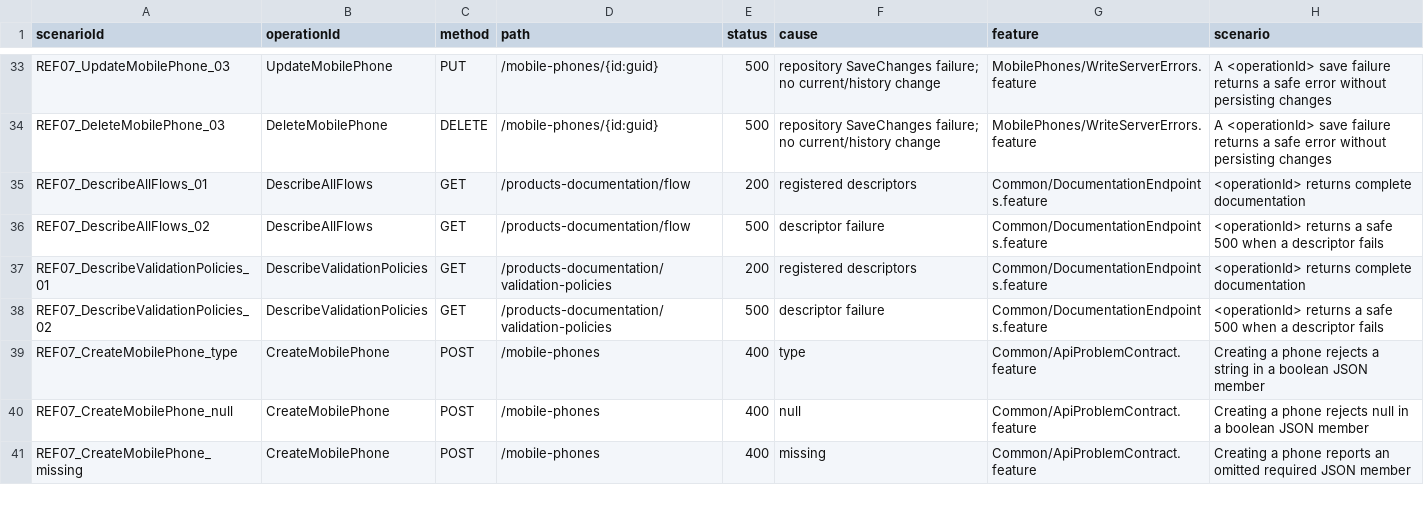
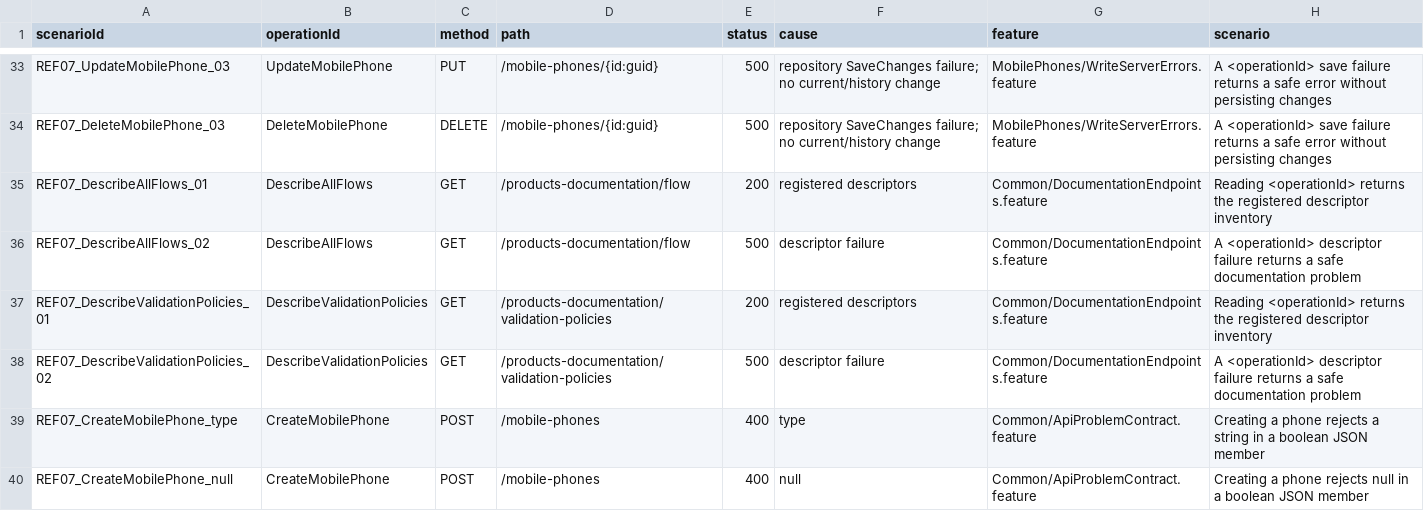
Before and after one commit to MichalBoczula/ProductsCatalog, a TSV file: docs/acceptance-matrix.tsv, drawn as a sheet; only a part is shown, gaps mark what is left out; the shorter side is filled out with more unchanged rows.

Commit message:
Make Products technical BDD scenarios and evidence explicit (BDD-06)

```diff
--- a/docs/acceptance-matrix.tsv
+++ b/docs/acceptance-matrix.tsv
@@ -34,6 +34,6 @@ REF07_UpdateMobilePhone_03	UpdateMobilePhone	PUT	/mobile-phones/{id:guid}	500	re
 REF07_DeleteMobilePhone_03	DeleteMobilePhone	DELETE	/mobile-phones/{id:guid}	500	repository SaveChanges failure; no current/history change	MobilePhones/WriteServerErrors.feature	A <operationId> save failure returns a safe error without persisting changes
-REF07_DescribeAllFlows_01	DescribeAllFlows	GET	/products-documentation/flow	200	registered descriptors	Common/DocumentationEndpoints.feature	<operationId> returns complete documentation
-REF07_DescribeAllFlows_02	DescribeAllFlows	GET	/products-documentation/flow	500	descriptor failure	Common/DocumentationEndpoints.feature	<operationId> returns a safe 500 when a descriptor fails
-REF07_DescribeValidationPolicies_01	DescribeValidationPolicies	GET	/products-documentation/validation-policies	200	registered descriptors	Common/DocumentationEndpoints.feature	<operationId> returns complete documentation
-REF07_DescribeValidationPolicies_02	DescribeValidationPolicies	GET	/products-documentation/validation-policies	500	descriptor failure	Common/DocumentationEndpoints.feature	<operationId> returns a safe 500 when a descriptor fails
+REF07_DescribeAllFlows_01	DescribeAllFlows	GET	/products-documentation/flow	200	registered descriptors	Common/DocumentationEndpoints.feature	Reading <operationId> returns the registered descriptor inventory
+REF07_DescribeAllFlows_02	DescribeAllFlows	GET	/products-documentation/flow	500	descriptor failure	Common/DocumentationEndpoints.feature	A <operationId> descriptor failure returns a safe documentation problem
+REF07_DescribeValidationPolicies_01	DescribeValidationPolicies	GET	/products-documentation/validation-policies	200	registered descriptors	Common/DocumentationEndpoints.feature	Reading <operationId> returns the registered descriptor inventory
+REF07_DescribeValidationPolicies_02	DescribeValidationPolicies	GET	/products-documentation/validation-policies	500	descriptor failure	Common/DocumentationEndpoints.feature	A <operationId> descriptor failure returns a safe documentation problem
 REF07_CreateMobilePhone_type	CreateMobilePhone	POST	/mobile-phones	400	type	Common/ApiProblemContract.feature	Creating a phone rejects a string in a boolean JSON member
```
Also changed, not shown: 10 other files.
